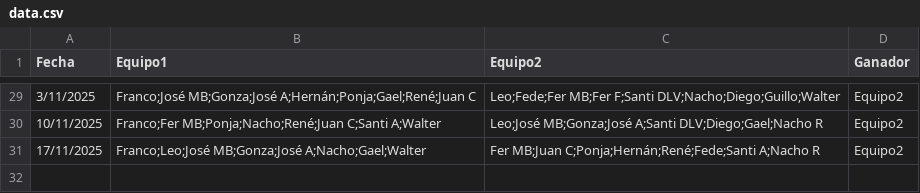
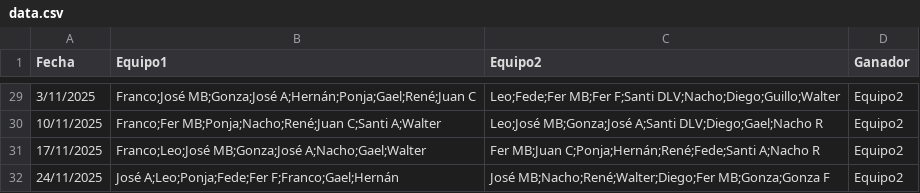
Before and after one commit to Tralicef/elo-calculator, a CSV file: data.csv, drawn as a sheet; only a part is shown, gaps mark what is left out; the diff names each change by its address in the sheet, - before the commit and + after, or states it on an @@ line.

Commit message:
Data to 24-11

```diff
--- a/data.csv
+++ b/data.csv
+row 32: 24/11/2025 | José A;Leo;Ponja;Fede;Fer F;Franco;Gael;Hernán | José MB;Nacho;René;Walter;Diego;Fer MB;Gonza;Gonza F | Equipo2
```
